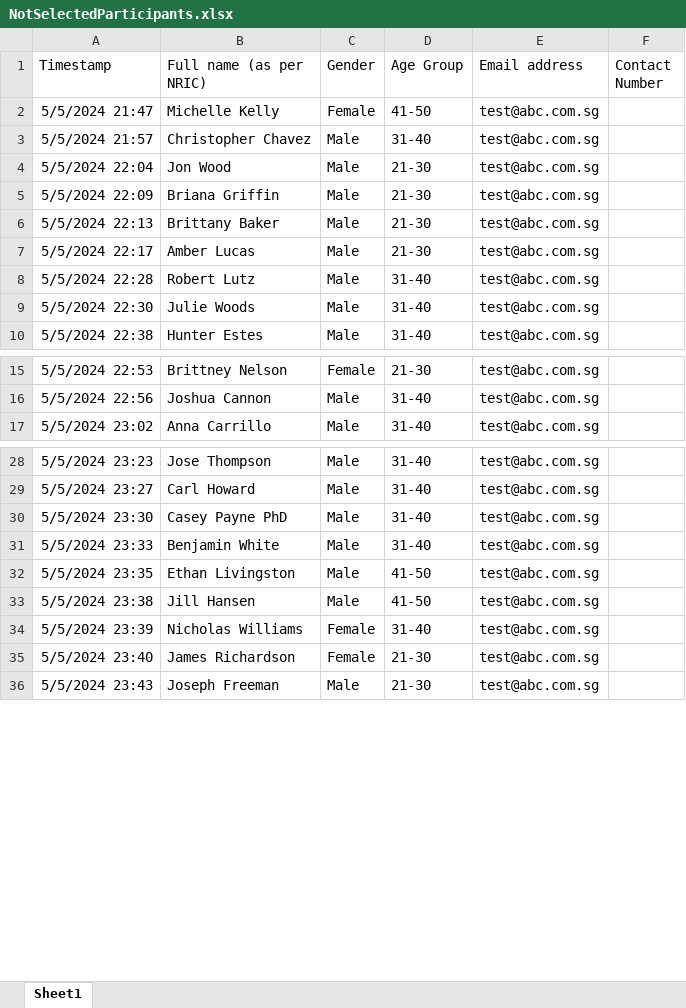
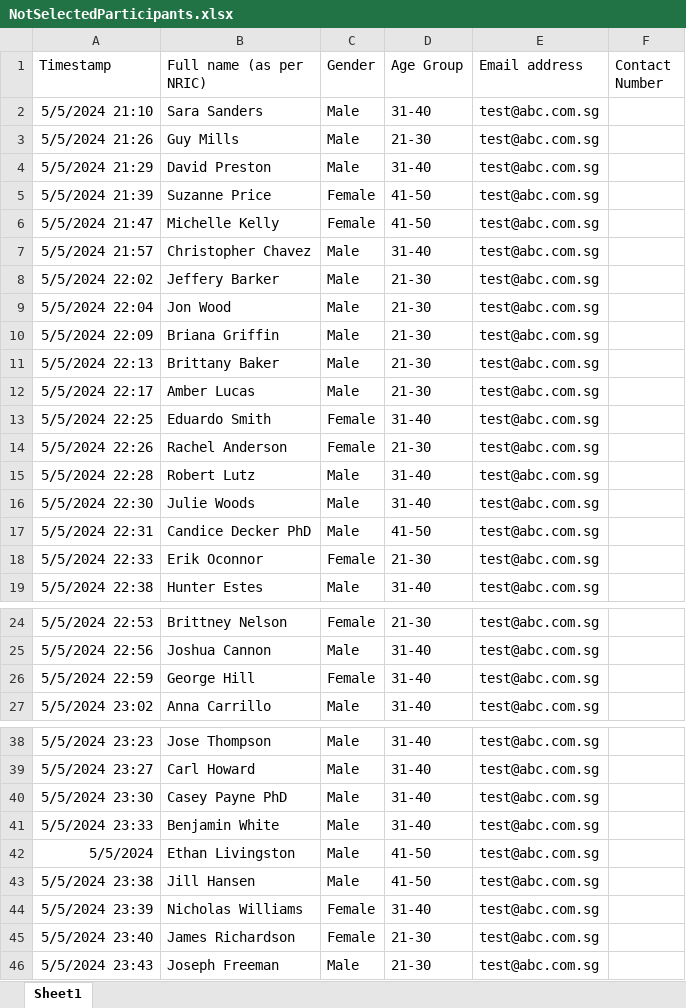
Before and after one commit to WCHIENG002/team5_RPAproject, an Excel workbook: NotSelectedParticipants.xlsx, sheet Sheet1, drawn as a sheet; only a part is shown, gaps mark what is left out; values as stored, in another font and other column widths than the file's, no borders; addresses are those after the commit; the diff covers the shown part only; the diff names each change by its address in the sheet, - before the commit and + after, or states it on an @@ line.

```diff
--- a/NotSelectedParticipants.xlsx (sheet Sheet1)
+++ b/NotSelectedParticipants.xlsx (sheet Sheet1)
+row 2: 5/5/2024 21:10 | Sara Sanders | Male | 31-40 | test@abc.com.sg
+row 3: 5/5/2024 21:26 | Guy Mills | Male | 21-30 | test@abc.com.sg
+row 4: 5/5/2024 21:29 | David Preston | Male | 31-40 | test@abc.com.sg
+row 5: 5/5/2024 21:39 | Suzanne Price | Female | 41-50 | test@abc.com.sg
+row 8: 5/5/2024 22:02 | Jeffery Barker | Male | 21-30 | test@abc.com.sg
+row 13: 5/5/2024 22:25 | Eduardo Smith | Female | 31-40 | test@abc.com.sg
+row 14: 5/5/2024 22:26 | Rachel Anderson | Female | 21-30 | test@abc.com.sg
+row 17: 5/5/2024 22:31 | Candice Decker PhD | Male | 41-50 | test@abc.com.sg
+row 18: 5/5/2024 22:33 | Erik Oconnor | Female | 21-30 | test@abc.com.sg
+row 26: 5/5/2024 22:59 | George Hill | Female | 31-40 | test@abc.com.sg
-A42 (Timestamp): 5/5/2024 23:35
+A42 (Timestamp): 5/5/2024
```
Also changed, not shown: 1 edited cell elsewhere in this sheet, Final List with Registration No.xlsx, Registration_Summary.xlsx, 2 other files.
